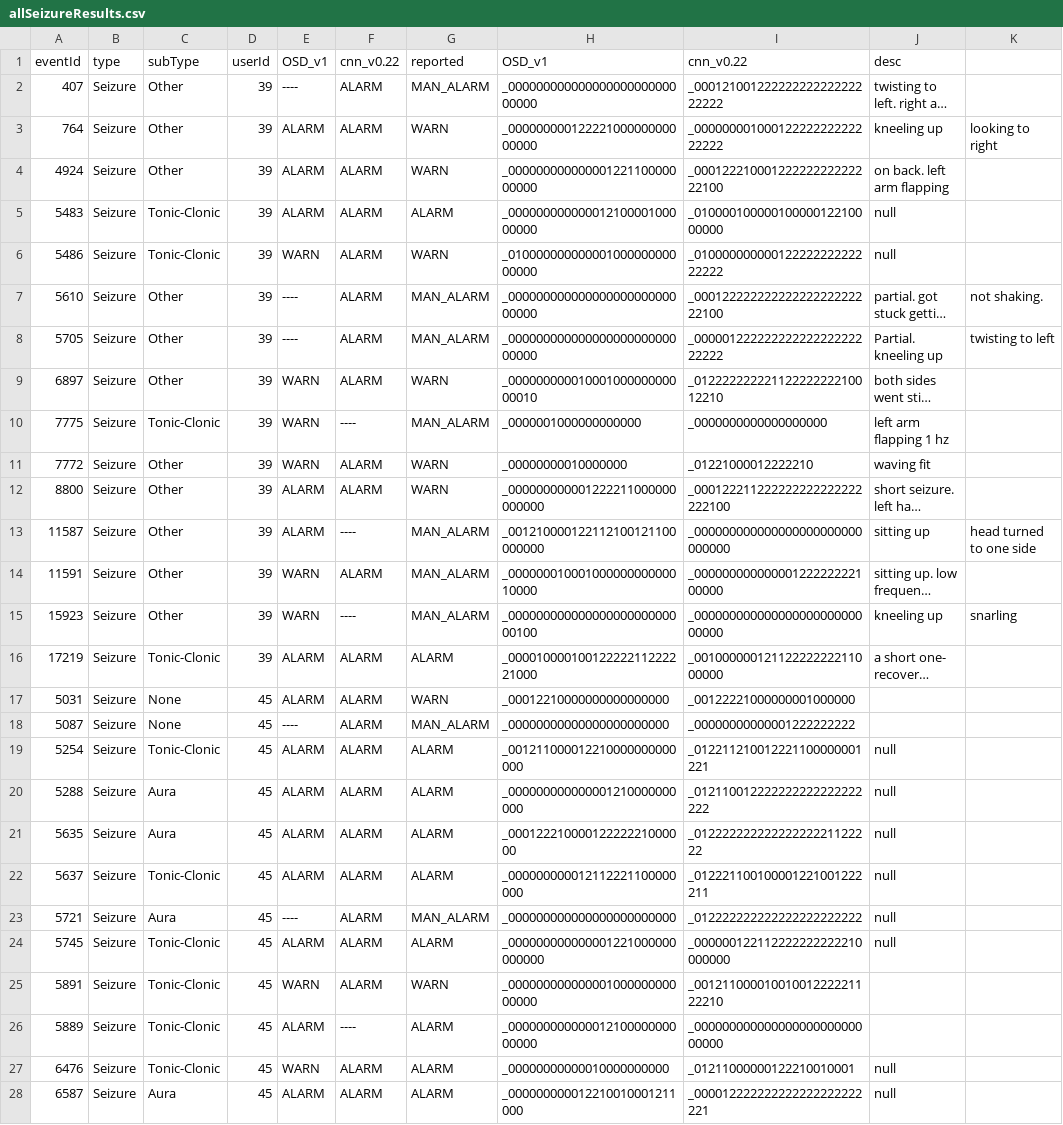
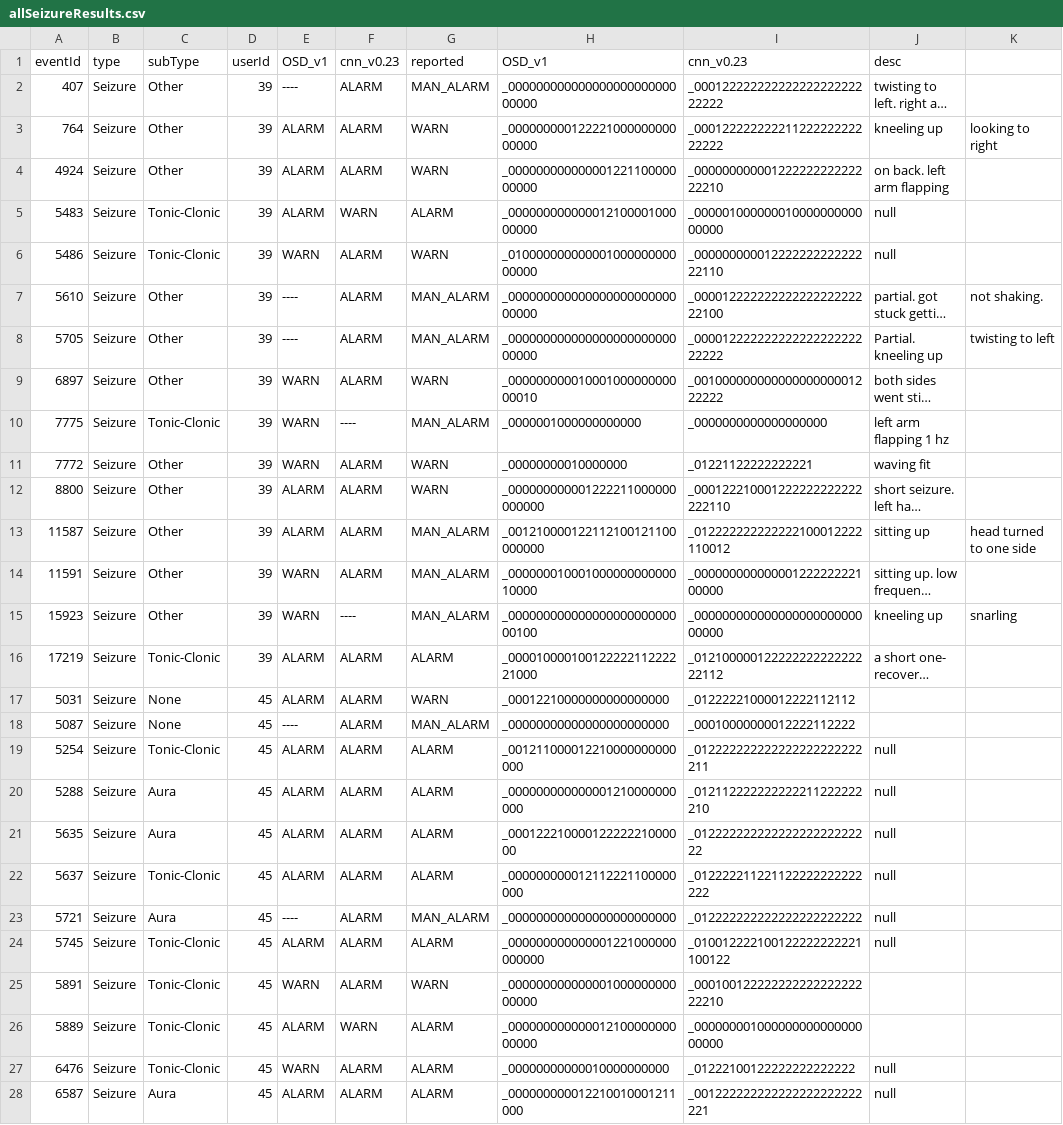
Before and after one commit to OpenSeizureDetector/OpenSeizureDatabase, a CSV file: user_tools/testRunner/allSeizureResults.csv, drawn as a sheet; only a part is shown; long unchanged cells end in …; the diff covers the shown part only; the diff names each change by its address in the sheet, - before the commit and + after, or states it on an @@ line.

```diff
--- a/user_tools/testRunner/allSeizureResults.csv
+++ b/user_tools/testRunner/allSeizureResults.csv
-F1: cnn_v0.22
+F1: cnn_v0.23
-I1: cnn_v0.22
+I1: cnn_v0.23
-I2 (cnn_v0.23): _00012100122222222222222222222
+I2 (cnn_v0.23): _00012222222222222222222222222
-I3 (cnn_v0.23): _00000000100012222222222222222
+I3 (cnn_v0.23): _00012222222221122222222222222
-I4 (cnn_v0.23): _00012221000122222222222222100
+I4 (cnn_v0.23): _00000000000122222222222222210
-F5 (cnn_v0.23): ALARM
+F5 (cnn_v0.23): WARN
-I5 (cnn_v0.23): _01000010000010000012210000000
+I5 (cnn_v0.23): _00000100000001000000000000000
-I6 (cnn_v0.23): _01000000000012222222222222222
+I6 (cnn_v0.23): _00000000001222222222222222110
-I7 (cnn_v0.23): _00012222222222222222222222100
+I7 (cnn_v0.23): _00001222222222222222222222100
-I8 (cnn_v0.23): _00000122222222222222222222222
+I8 (cnn_v0.23): _00001222222222222222222222222
-I9 (cnn_v0.23): _01222222222112222222210012210
+I9 (cnn_v0.23): _00100000000000000000001222222
-I11 (cnn_v0.23): _01221000012222210
+I11 (cnn_v0.23): _01221122222222221
-I12 (cnn_v0.23): _000122211222222222222222222100
+I12 (cnn_v0.23): _000122210001222222222222222110
-F13 (cnn_v0.23): ----
+F13 (cnn_v0.23): ALARM
-I13 (cnn_v0.23): _000000000000000000000000000000
+I13 (cnn_v0.23): _012222222222222100012222110012
-I16 (cnn_v0.23): _00100000012112222222211000000
+I16 (cnn_v0.23): _01210000012222222222222222112
-I17 (cnn_v0.23): _00122221000000001000000
+I17 (cnn_v0.23): _01222221000012222112112
-I18 (cnn_v0.23): _00000000000001222222222
+I18 (cnn_v0.23): _00010000000012222112222
-I19 (cnn_v0.23): _012211210012221100000001221
+I19 (cnn_v0.23): _012222222222222222222222211
-I20 (cnn_v0.23): _012110012222222222222222222
+I20 (cnn_v0.23): _012112222222222211222222210
-I21 (cnn_v0.23): _01222222222222222221122222
+I21 (cnn_v0.23): _01222222222222222222222222
-I22 (cnn_v0.23): _012221100100001221001222211
+I22 (cnn_v0.23): _012222211221122222222222222
-I24 (cnn_v0.23): _000000122112222222222210000000
+I24 (cnn_v0.23): _010012222100122222222221100122
-I25 (cnn_v0.23): _00121100001001001222221122210
+I25 (cnn_v0.23): _00010012222222222222222222210
-F26 (cnn_v0.23): ----
+F26 (cnn_v0.23): WARN
-I26 (cnn_v0.23): _00000000000000000000000000000
+I26 (cnn_v0.23): _00000000100000000000000000000
-I27 (cnn_v0.23): _01211000000122210010001
+I27 (cnn_v0.23): _01222100122222222222222
-I28 (cnn_v0.23): _000012222222222222222222221
+I28 (cnn_v0.23): _001222222222222222222222221
```
Also changed, not shown: 64 edited cells elsewhere in this file, 5 other files.
